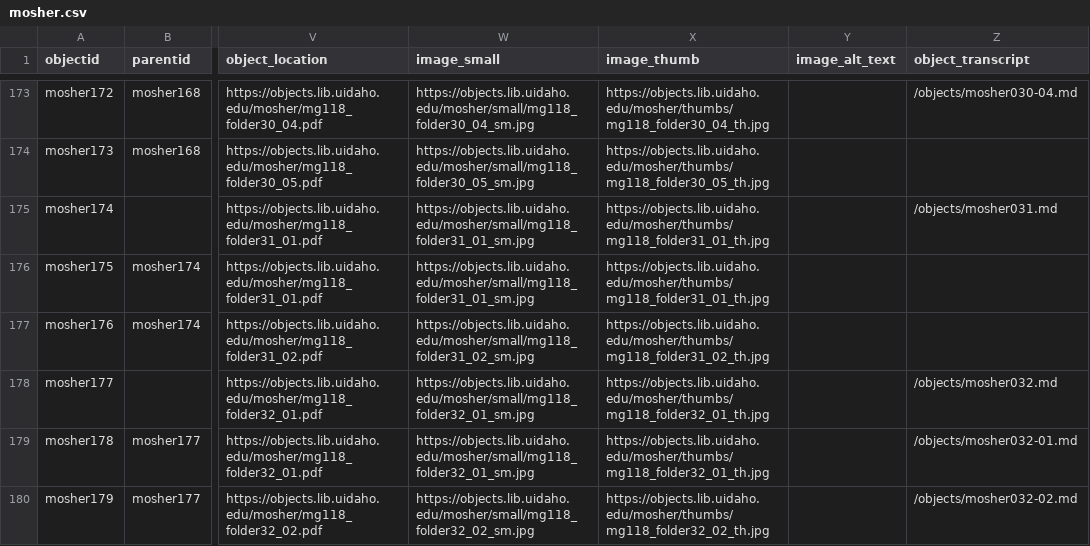
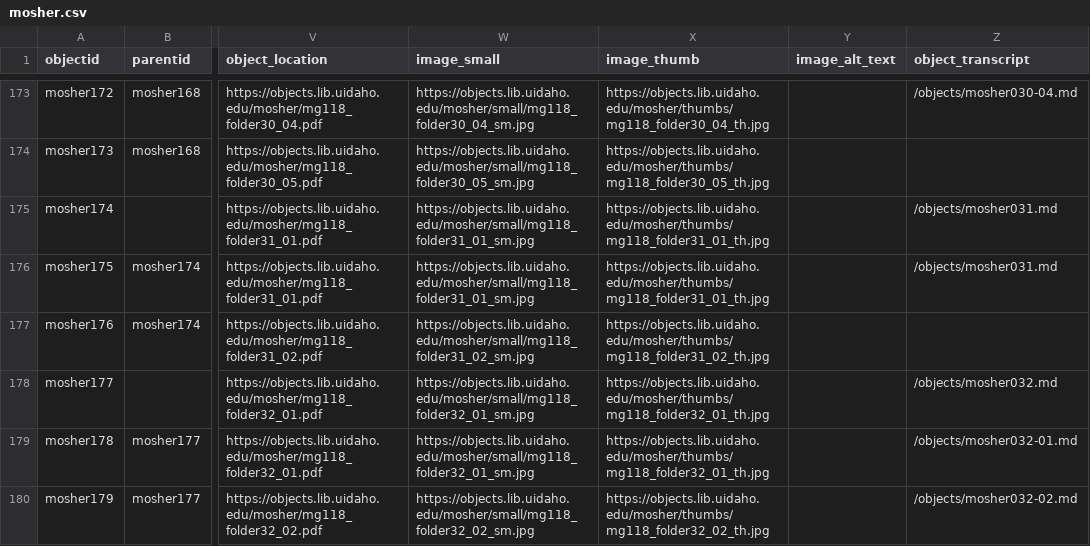
Before and after one commit to uidaholib/base-digital-collections-template, a CSV file: _data/mosher.csv, drawn as a sheet; only a part is shown, gaps mark what is left out; the diff names each change by its address in the sheet, - before the commit and + after, or states it on an @@ line.

Commit message:
csv update

```diff
--- a/_data/mosher.csv
+++ b/_data/mosher.csv
-Z176 (object_transcript): (empty)
+Z176 (object_transcript): /objects/mosher031.md
```
